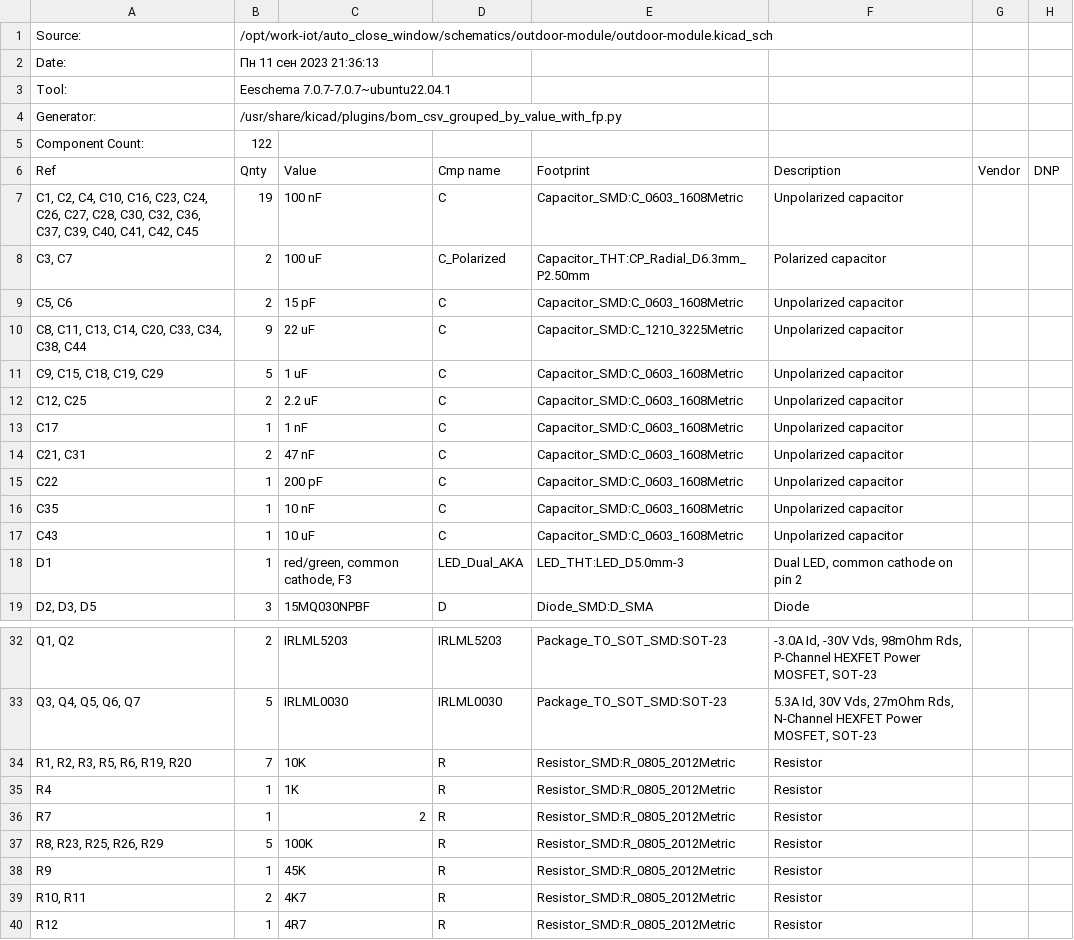
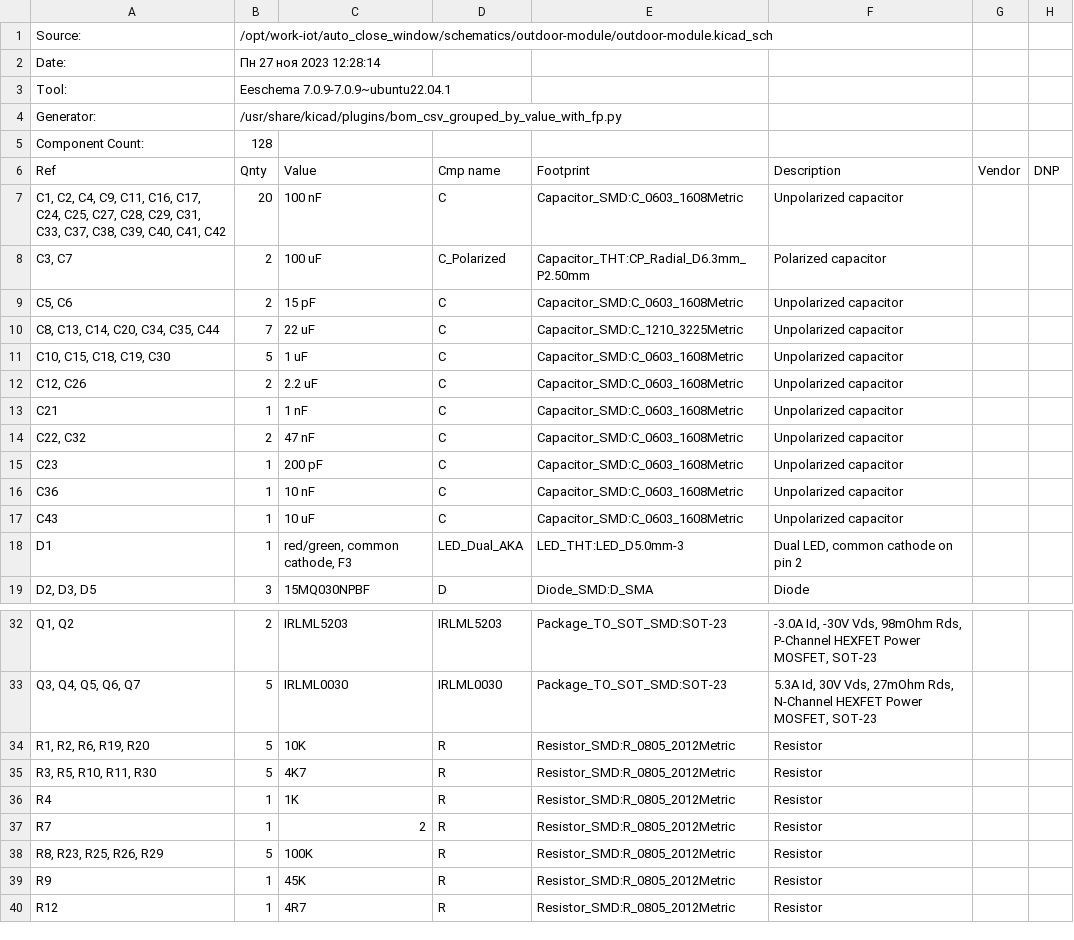
Before and after one commit to shm-dmitry/auto_close_window, a CSV file: schematics/outdoor-module/outdoor-module.csv, drawn as a sheet; only a part is shown, gaps mark what is left out; the diff covers the shown part only.

```diff
--- a/schematics/outdoor-module/outdoor-module.csv
+++ b/schematics/outdoor-module/outdoor-module.csv
@@ -1,17 +1,17 @@
 "Source:","/opt/work-iot/auto_close_window/schematics/outdoor-module/outdoor-module.kicad_sch"
-"Date:","Пн 11 сен 2023 21:36:13"
-"Tool:","Eeschema 7.0.7-7.0.7~ubuntu22.04.1"
+"Date:","Пн 27 ноя 2023 12:28:14"
+"Tool:","Eeschema 7.0.9-7.0.9~ubuntu22.04.1"
 "Generator:","/usr/share/kicad/plugins/bom_csv_grouped_by_value_with_fp.py"
-"Component Count:","122"
+"Component Count:","128"
 "Ref","Qnty","Value","Cmp name","Footprint","Description","Vendor","DNP"
-"C1, C2, C4, C10, C16, C23, C24, C26, C27, C28, C30, C32, C36, C37, C39, C40, C41, C42, C45","19","100 nF","C","Capacitor_SMD:C_0603_1608Metric","Unpolarized capacitor","",""
+"C1, C2, C4, C9, C11, C16, C17, C24, C25, C27, C28, C29, C31, C33, C37, C38, C39, C40, C41, C42","20","100 nF","C","Capacitor_SMD:C_0603_1608Metric","Unpolarized capacitor","",""
 "C3, C7","2","100 uF","C_Polarized","Capacitor_THT:CP_Radial_D6.3mm_P2.50mm","Polarized capacitor","",""
 "C5, C6","2","15 pF","C","Capacitor_SMD:C_0603_1608Metric","Unpolarized capacitor","",""
-"C8, C11, C13, C14, C20, C33, C34, C38, C44","9","22 uF","C","Capacitor_SMD:C_1210_3225Metric","Unpolarized capacitor","",""
-"C9, C15, C18, C19, C29","5","1 uF","C","Capacitor_SMD:C_0603_1608Metric","Unpolarized capacitor","",""
-"C12, C25","2","2.2 uF","C","Capacitor_SMD:C_0603_1608Metric","Unpolarized capacitor","",""
-"C17","1","1 nF","C","Capacitor_SMD:C_0603_1608Metric","Unpolarized capacitor","",""
-"C21, C31","2","47 nF","C","Capacitor_SMD:C_0603_1608Metric","Unpolarized capacitor","",""
-"C22","1","200 pF","C","Capacitor_SMD:C_0603_1608Metric","Unpolarized capacitor","",""
-"C35","1","10 nF","C","Capacitor_SMD:C_0603_1608Metric","Unpolarized capacitor","",""
+"C8, C13, C14, C20, C34, C35, C44","7","22 uF","C","Capacitor_SMD:C_1210_3225Metric","Unpolarized capacitor","",""
+"C10, C15, C18, C19, C30","5","1 uF","C","Capacitor_SMD:C_0603_1608Metric","Unpolarized capacitor","",""
+"C12, C26","2","2.2 uF","C","Capacitor_SMD:C_0603_1608Metric","Unpolarized capacitor","",""
+"C21","1","1 nF","C","Capacitor_SMD:C_0603_1608Metric","Unpolarized capacitor","",""
+"C22, C32","2","47 nF","C","Capacitor_SMD:C_0603_1608Metric","Unpolarized capacitor","",""
+"C23","1","200 pF","C","Capacitor_SMD:C_0603_1608Metric","Unpolarized capacitor","",""
+"C36","1","10 nF","C","Capacitor_SMD:C_0603_1608Metric","Unpolarized capacitor","",""
 "C43","1","10 uF","C","Capacitor_SMD:C_0603_1608Metric","Unpolarized capacitor","",""
@@ -33,3 +33,4 @@
 "Q3, Q4, Q5, Q6, Q7","5","IRLML0030","IRLML0030","Package_TO_SOT_SMD:SOT-23","5.3A Id, 30V Vds, 27mOhm Rds, N-Channel HEXFET Power MOSFET, SOT-23","",""
-"R1, R2, R3, R5, R6, R19, R20","7","10K","R","Resistor_SMD:R_0805_2012Metric","Resistor","",""
+"R1, R2, R6, R19, R20","5","10K","R","Resistor_SMD:R_0805_2012Metric","Resistor","",""
+"R3, R5, R10, R11, R30","5","4K7","R","Resistor_SMD:R_0805_2012Metric","Resistor","",""
 "R4","1","1K","R","Resistor_SMD:R_0805_2012Metric","Resistor","",""
@@ -38,3 +39,2 @@
 "R9","1","45K","R","Resistor_SMD:R_0805_2012Metric","Resistor","",""
-"R10, R11","2","4K7","R","Resistor_SMD:R_0805_2012Metric","Resistor","",""
 "R12","1","4R7","R","Resistor_SMD:R_0805_2012Metric","Resistor","",""
```
Also changed, not shown: 6 added rows, 5 removed rows and 19 edited cells elsewhere in this file, schematics/handle-module/handle-module.csv, schematics/main-module/main-module.csv, 33 other files.
